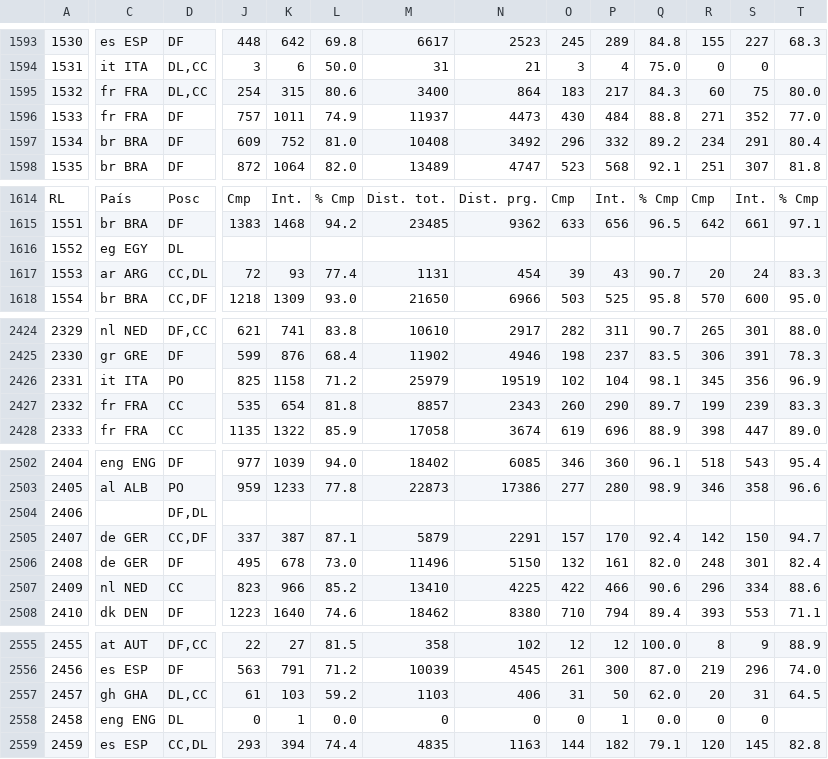
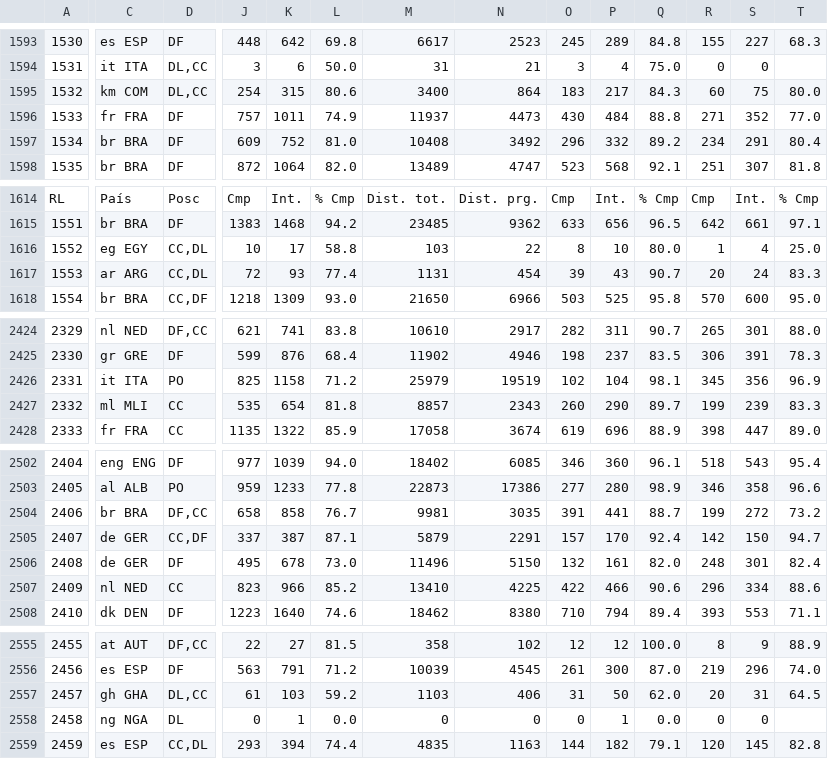
Before and after one commit to CatalinRotaru8/IA-TFG, a CSV file: data/original_data/2019-2020/Pases.csv, drawn as a sheet; only a part is shown, gaps mark what is left out; the diff covers the shown part only; the diff names each change by its address in the sheet, - before the commit and + after, or states it on an @@ line.

```diff
--- a/data/original_data/2019-2020/Pases.csv
+++ b/data/original_data/2019-2020/Pases.csv
-C1595: fr FRA
+C1595: km COM
-D1616: DL
+D1616: CC,DL
-J1616: (empty)
+J1616: 10
-K1616: (empty)
+K1616: 17
-L1616: (empty)
+L1616: 58.8
-M1616: (empty)
+M1616: 103
-N1616: (empty)
+N1616: 22
-O1616: (empty)
+O1616: 8
-P1616: (empty)
+P1616: 10
-Q1616: (empty)
+Q1616: 80.0
-R1616: (empty)
+R1616: 1
-S1616: (empty)
+S1616: 4
-T1616: (empty)
+T1616: 25.0
-C2427: fr FRA
+C2427: ml MLI
-C2504: (empty)
+C2504: br BRA
-D2504: DF,DL
+D2504: DF,CC
-J2504: (empty)
+J2504: 658
-K2504: (empty)
+K2504: 858
-L2504: (empty)
+L2504: 76.7
-M2504: (empty)
+M2504: 9981
-N2504: (empty)
+N2504: 3035
-O2504: (empty)
+O2504: 391
-P2504: (empty)
+P2504: 441
-Q2504: (empty)
+Q2504: 88.7
-R2504: (empty)
+R2504: 199
-S2504: (empty)
+S2504: 272
-T2504: (empty)
+T2504: 73.2
-C2558: eng ENG
+C2558: ng NGA
```
Also changed, not shown: 22 edited cells elsewhere in this file, data/original_data/2019-2020/Posesión_del_balón.csv, data/original_data/2020-2021/Pases.csv, 23 other files.
